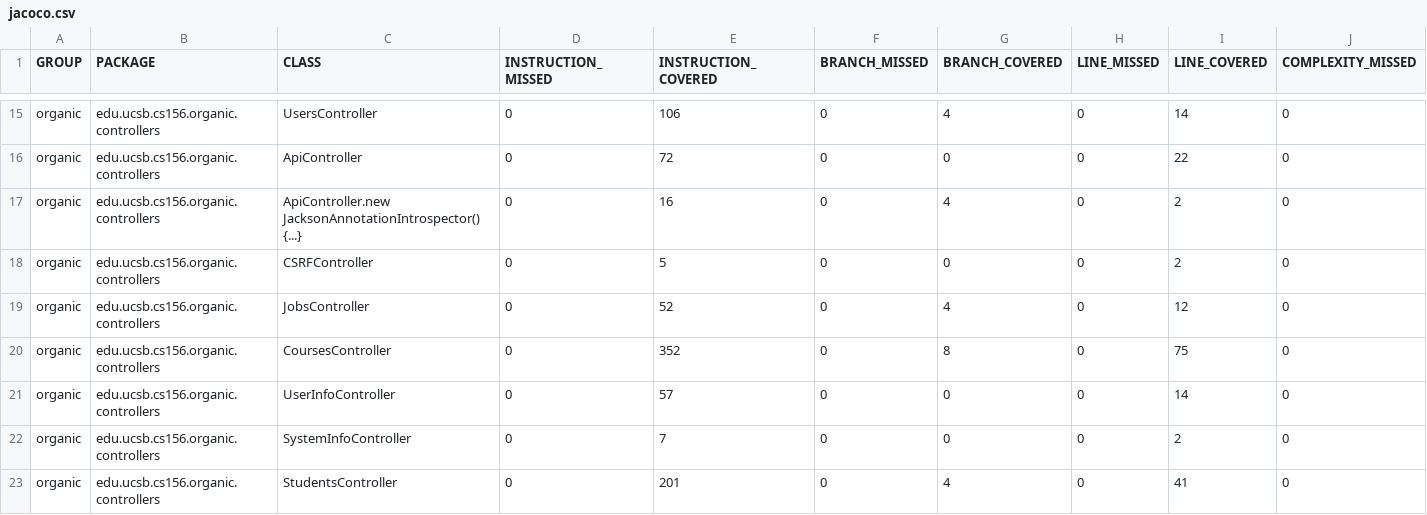
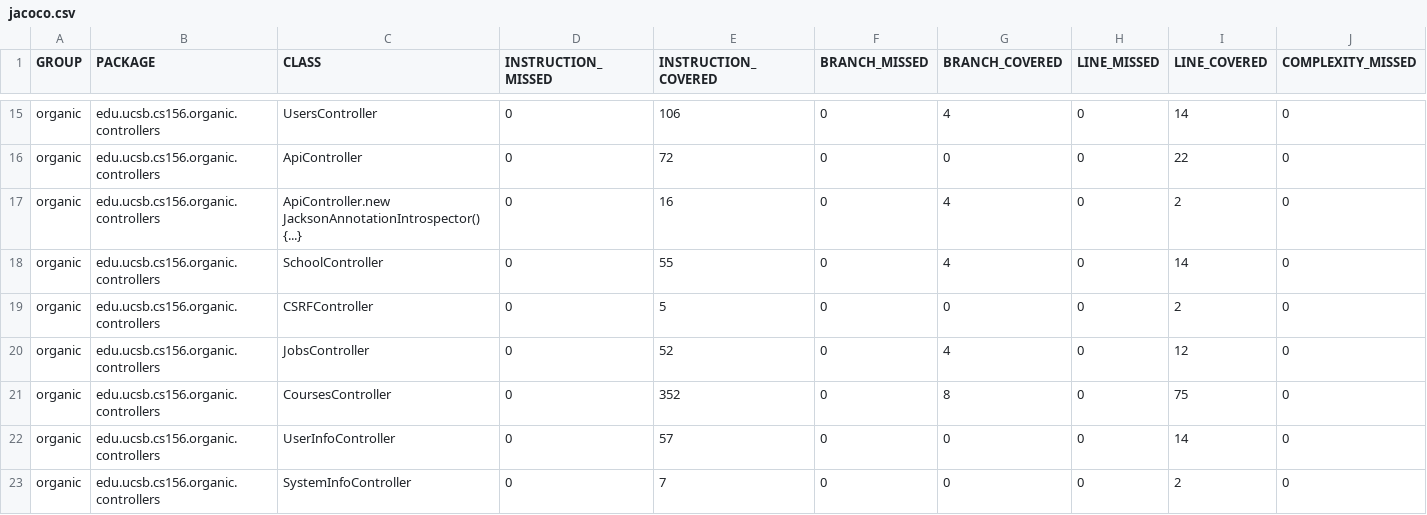
Before and after one commit to ucsb-cs156-w24/proj-organic-w24-6pm-1, a CSV file: jacoco/jacoco.csv, drawn as a sheet; only a part is shown, gaps mark what is left out; the shorter side is filled out with more unchanged rows; rows hold the shown columns only; the diff names each change by its address in the sheet, - before the commit and + after, or states it on an @@ line.

Commit message:
Deploying to gh-pages from @ ucsb-cs156-w24/proj-organic-w24-6pm-1@6657013423b183874d6b88fe70257c1b456980e6 🚀

```diff
--- a/jacoco/jacoco.csv
+++ b/jacoco/jacoco.csv
+row 18: organic | edu.ucsb.cs156.organic.controllers | SchoolController | 0 | 55 | 0 | 4 | 0 | 14 | 0
```
Also changed, not shown: 7 other files.
